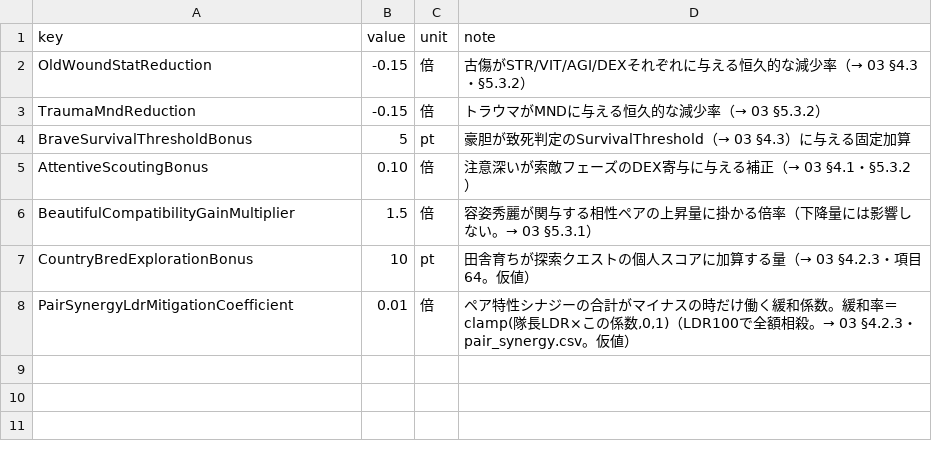
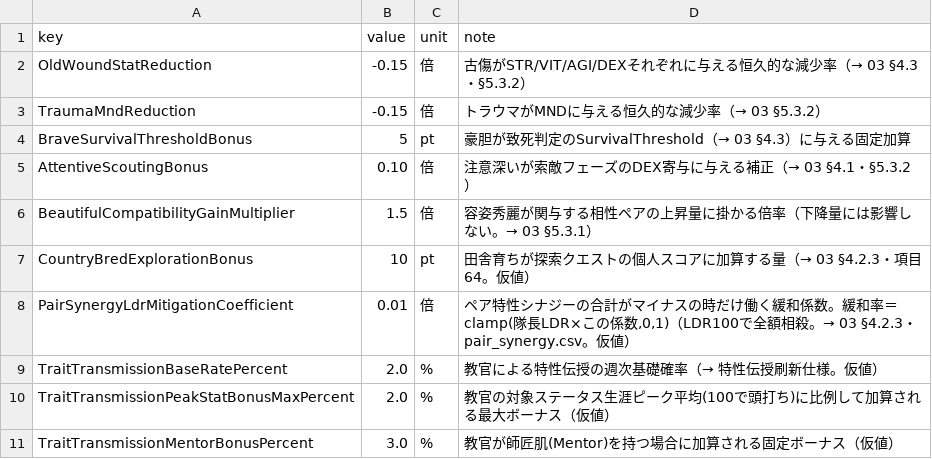
Before and after one commit to takahiro1115/guild-manager, a CSV file: docs/04_バランス表/trait.csv, drawn as a sheet; the diff names each change by its address in the sheet, - before the commit and + after, or states it on an @@ line.

```diff
--- a/docs/04_バランス表/trait.csv
+++ b/docs/04_バランス表/trait.csv
+row 9: TraitTransmissionBaseRatePercent | 2.0 | % | 教官による特性伝授の週次基礎確率（→ 特性伝授刷新仕様。仮値）
+row 10: TraitTransmissionPeakStatBonusMaxPercent | 2.0 | % | 教官の対象ステータス生涯ピーク平均(100で頭打ち)に比例して加算される最大ボーナス（仮値）
+row 11: TraitTransmissionMentorBonusPercent | 3.0 | % | 教官が師匠肌(Mentor)を持つ場合に加算される固定ボーナス（仮値）
```
Also changed, not shown: docs/04_バランス表/recruitment.csv, 34 other files.
